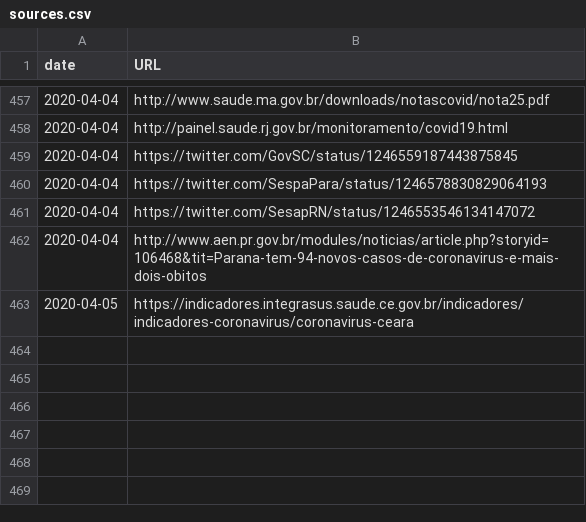
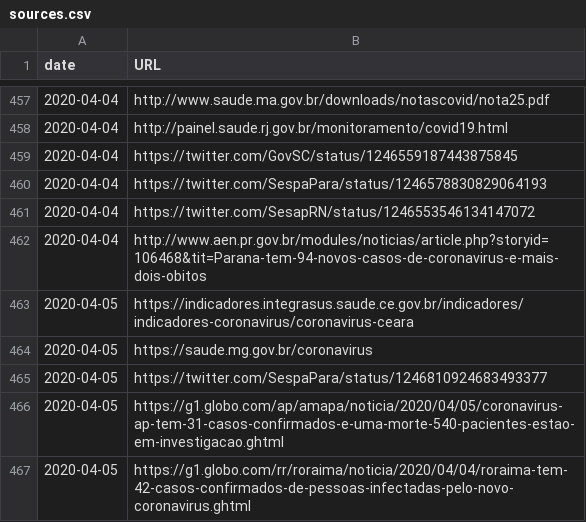
Before and after one commit to vdilego/covid19br, a CSV file: sources.csv, drawn as a sheet; only a part is shown, gaps mark what is left out; the diff names each change by its address in the sheet, - before the commit and + after, or states it on an @@ line.

```diff
--- a/sources.csv
+++ b/sources.csv
+row 464: 2020-04-05 | https://saude.mg.gov.br/coronavirus
+row 465: 2020-04-05 | https://twitter.com/SespaPara/status/1246810924683493377
+row 466: 2020-04-05 | https://g1.globo.com/ap/amapa/noticia/2020/04/05/coronavirus-ap-tem-31-casos-confirmados-e-uma-morte-540-pacientes-estao-em-investigacao.ghtml
+row 467: 2020-04-05 | https://g1.globo.com/rr/roraima/noticia/2020/04/04/roraima-tem-42-casos-confirmados-de-pessoas-infectadas-pelo-novo-coronavirus.ghtml
```
Also changed, not shown: cases-brazil-cities-time.csv, cases-brazil-cities.csv, 3 other files.
